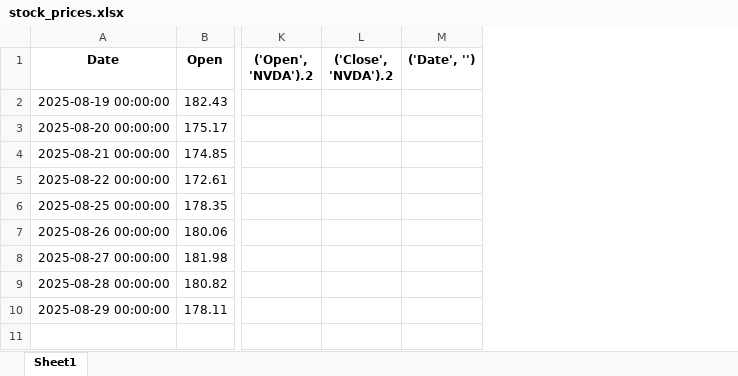
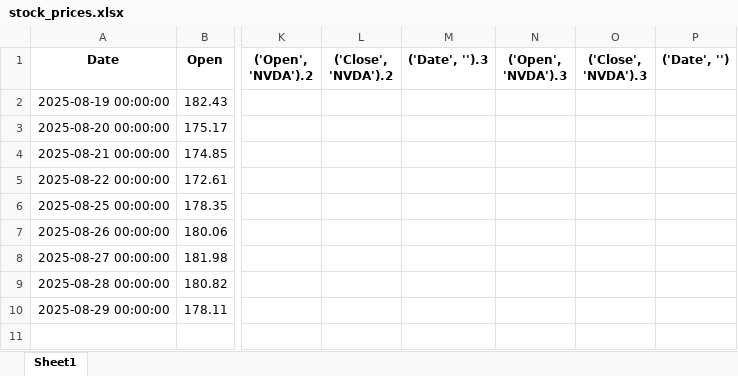
Before and after one commit to Ashkraze/Stocknews-Scrapper, an Excel workbook: stock_prices.xlsx, sheet Sheet1, drawn as a sheet; only a part is shown, gaps mark what is left out; values as stored, in another font and other column widths than the file's, no borders; the diff names each change by its address in the sheet, - before the commit and + after, or states it on an @@ line.

```diff
--- a/stock_prices.xlsx (sheet Sheet1)
+++ b/stock_prices.xlsx (sheet Sheet1)
+column M (('Date', '').3), empty
+column N (('Open', 'NVDA').3), empty
+column O (('Close', 'NVDA').3), empty
```
